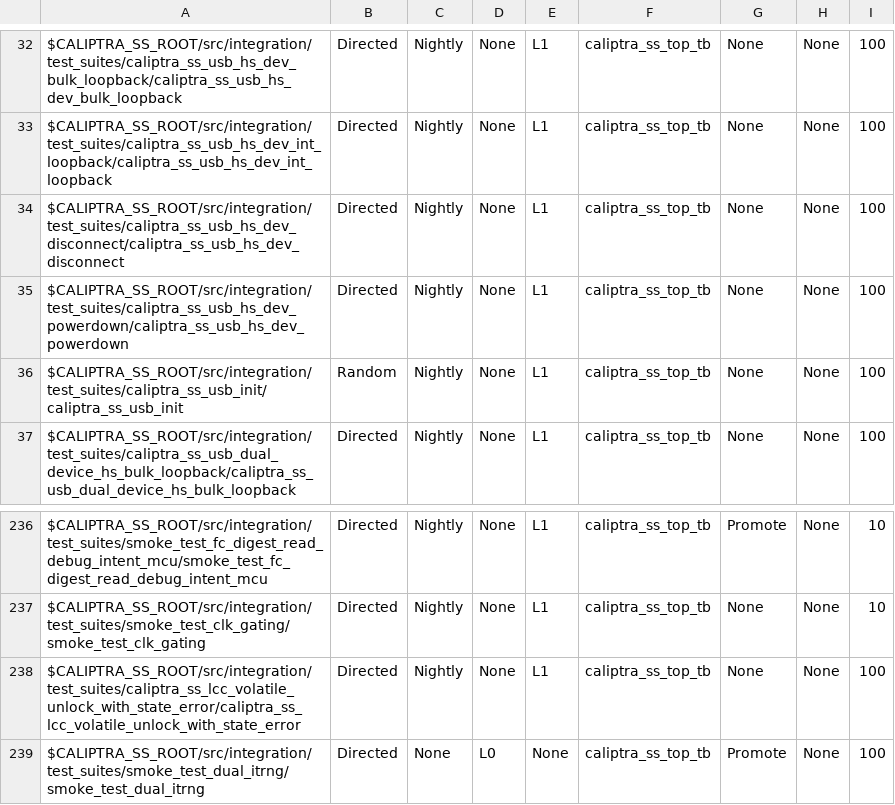
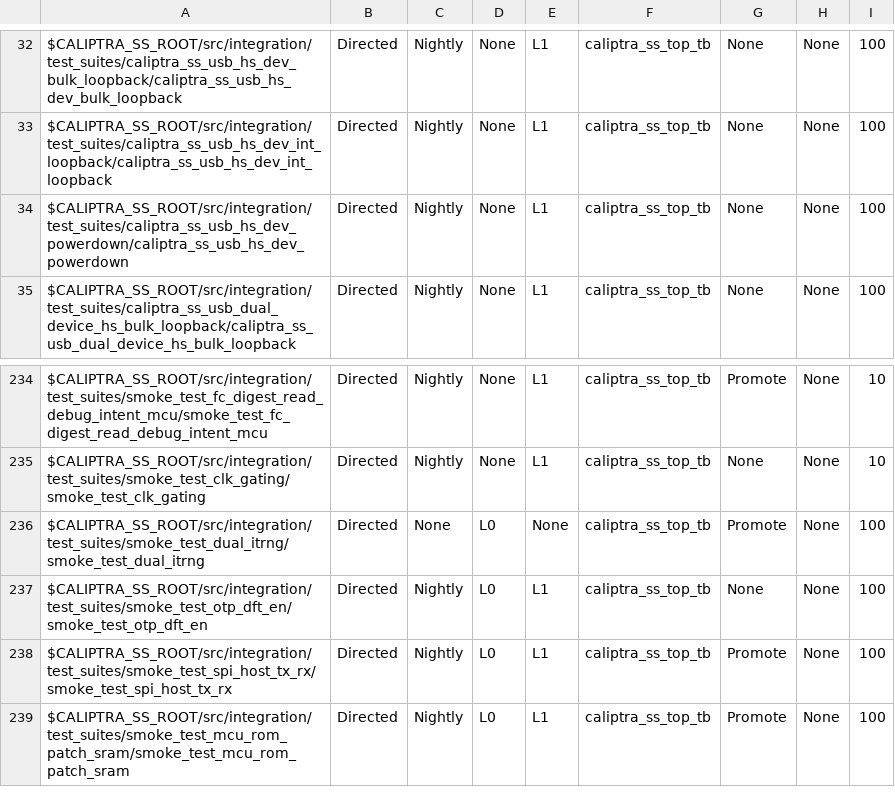
Before and after one commit to chipsalliance/caliptra-ss, a CSV file: src/integration/stimulus/testsuites/caliptra_ss_master_test_list.csv, drawn as a sheet; only a part is shown, gaps mark what is left out; the shorter side is filled out with more unchanged rows.

Commit message:
Remove duplicate test entries

```diff
--- a/src/integration/stimulus/testsuites/caliptra_ss_master_test_list.csv
+++ b/src/integration/stimulus/testsuites/caliptra_ss_master_test_list.csv
@@ -33,5 +33,3 @@ $CALIPTRA_SS_ROOT/src/integration/test_suites/caliptra_ss_usb_hs_dev_bulk_loopba
 $CALIPTRA_SS_ROOT/src/integration/test_suites/caliptra_ss_usb_hs_dev_int_loopback/caliptra_ss_usb_hs_dev_int_loopback                  , Directed       , Nightly       , None, L1  , caliptra_ss_top_tb, None           , None     , 100
-$CALIPTRA_SS_ROOT/src/integration/test_suites/caliptra_ss_usb_hs_dev_disconnect/caliptra_ss_usb_hs_dev_disconnect                      , Directed       , Nightly       , None, L1  , caliptra_ss_top_tb, None           , None     , 100
 $CALIPTRA_SS_ROOT/src/integration/test_suites/caliptra_ss_usb_hs_dev_powerdown/caliptra_ss_usb_hs_dev_powerdown                        , Directed       , Nightly       , None, L1  , caliptra_ss_top_tb, None           , None     , 100
-$CALIPTRA_SS_ROOT/src/integration/test_suites/caliptra_ss_usb_init/caliptra_ss_usb_init                                                , Random         , Nightly       , None, L1  , caliptra_ss_top_tb, None           , None     , 100
 $CALIPTRA_SS_ROOT/src/integration/test_suites/caliptra_ss_usb_dual_device_hs_bulk_loopback/caliptra_ss_usb_dual_device_hs_bulk_loopback , Directed       , Nightly       , None, L1  , caliptra_ss_top_tb, None           , None     , 100
@@ -237,3 +235,2 @@ $CALIPTRA_SS_ROOT/src/integration/test_suites/smoke_test_fc_digest_read_debug_in
 $CALIPTRA_SS_ROOT/src/integration/test_suites/smoke_test_clk_gating/smoke_test_clk_gating                                                           , Directed       , Nightly       , None, L1  , caliptra_ss_top_tb, None           , None     , 10
-$CALIPTRA_SS_ROOT/src/integration/test_suites/caliptra_ss_lcc_volatile_unlock_with_state_error/caliptra_ss_lcc_volatile_unlock_with_state_error     , Directed       , Nightly       , None, L1  , caliptra_ss_top_tb, None           , None     , 100
 $CALIPTRA_SS_ROOT/src/integration/test_suites/smoke_test_dual_itrng/smoke_test_dual_itrng                                               , Directed       , None          , L0  , None, caliptra_ss_top_tb, Promote        , None     , 100
```
Also changed, not shown: 2 other files.
